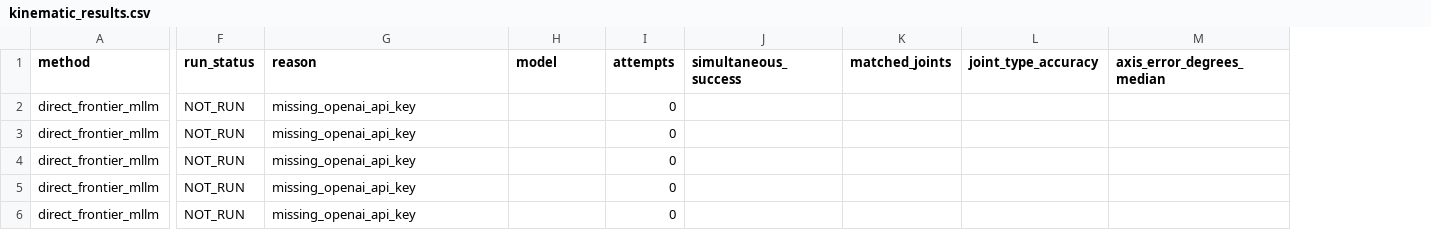
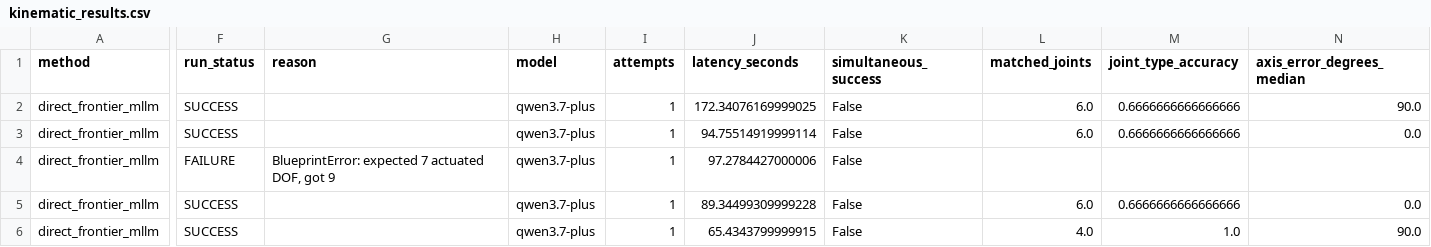
Before and after one commit to tyh1877/cadtyh, a CSV file: go_nogo2/results/kinematic_results.csv, drawn as a sheet; only a part is shown, gaps mark what is left out; addresses are those after the commit; the diff covers the shown part only; the diff names each change by its address in the sheet, - before the commit and + after, or states it on an @@ line.

```diff
--- a/go_nogo2/results/kinematic_results.csv
+++ b/go_nogo2/results/kinematic_results.csv
+column J (latency_seconds), rows 2-6: 172.34076169999025 | 94.75514919999114 | 97.2784427000006 | 89.34499309999228 | 65.4343799999915
-F2:F3 (run_status): NOT_RUN
+F2:F3 (run_status): SUCCESS
-G2:G3 (reason): missing_openai_api_key
+G2:G3 (reason): (empty)
-H2:H6 (model): (empty)
+H2:H6 (model): qwen3.7-plus
-I2:I6 (attempts): 0
+I2:I6 (attempts): 1
-K2:K6 (simultaneous_success): (empty)
+K2:K6 (simultaneous_success): False
-L2:L3 (matched_joints): (empty)
+L2:L3 (matched_joints): 6.0
-M2:M3 (joint_type_accuracy): (empty)
+M2:M3 (joint_type_accuracy): 0.6666666666666666
-N2 (axis_error_degrees_median): (empty)
+N2 (axis_error_degrees_median): 90.0
-N3 (axis_error_degrees_median): (empty)
+N3 (axis_error_degrees_median): 0.0
-F4 (run_status): NOT_RUN
+F4 (run_status): FAILURE
-G4 (reason): missing_openai_api_key
+G4 (reason): BlueprintError: expected 7 actuated DOF, got 9
-F5:F6 (run_status): NOT_RUN
+F5:F6 (run_status): SUCCESS
-G5:G6 (reason): missing_openai_api_key
+G5:G6 (reason): (empty)
-L5 (matched_joints): (empty)
+L5 (matched_joints): 6.0
-M5 (joint_type_accuracy): (empty)
+M5 (joint_type_accuracy): 0.6666666666666666
-N5 (axis_error_degrees_median): (empty)
+N5 (axis_error_degrees_median): 0.0
-L6 (matched_joints): (empty)
+L6 (matched_joints): 4.0
-M6 (joint_type_accuracy): (empty)
+M6 (joint_type_accuracy): 1.0
-N6 (axis_error_degrees_median): (empty)
+N6 (axis_error_degrees_median): 90.0
```
Also changed, not shown: 153 edited cells elsewhere in this file, go_nogo2/results/assembly_results.csv, go_nogo2/results/failure_breakdown.csv, 22 other files.
